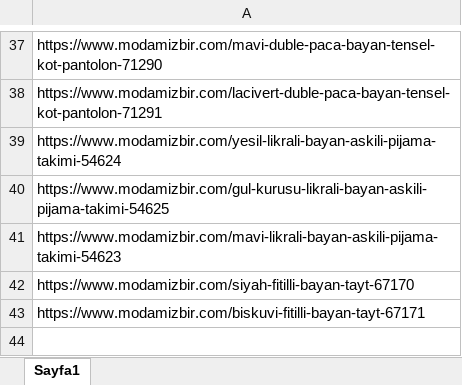
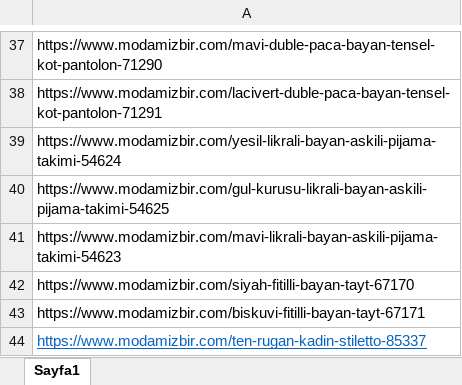
Before and after one commit to hasanyucel/FREELANCE, an Excel workbook: modamizbir/urun-kodlari.xlsx, sheet Sayfa1, drawn as a sheet; only a part is shown, gaps mark what is left out; values as stored, in another font and other column widths than the file's, no borders; the diff names each change by its address in the sheet, - before the commit and + after, or states it on an @@ line.

```diff
--- a/modamizbir/urun-kodlari.xlsx (sheet Sayfa1)
+++ b/modamizbir/urun-kodlari.xlsx (sheet Sayfa1)
+row 44: https://www.modamizbir.com/ten-rugan-kadin-stiletto-85337
```
Also changed, not shown: modamizbir/stok-bilgisi.xlsx, 1 other file.
